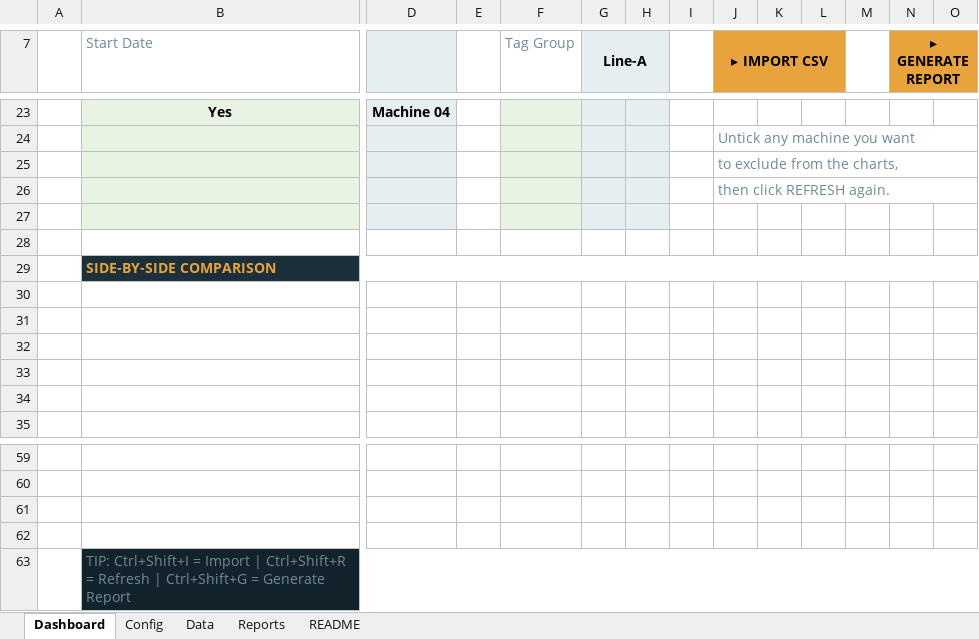
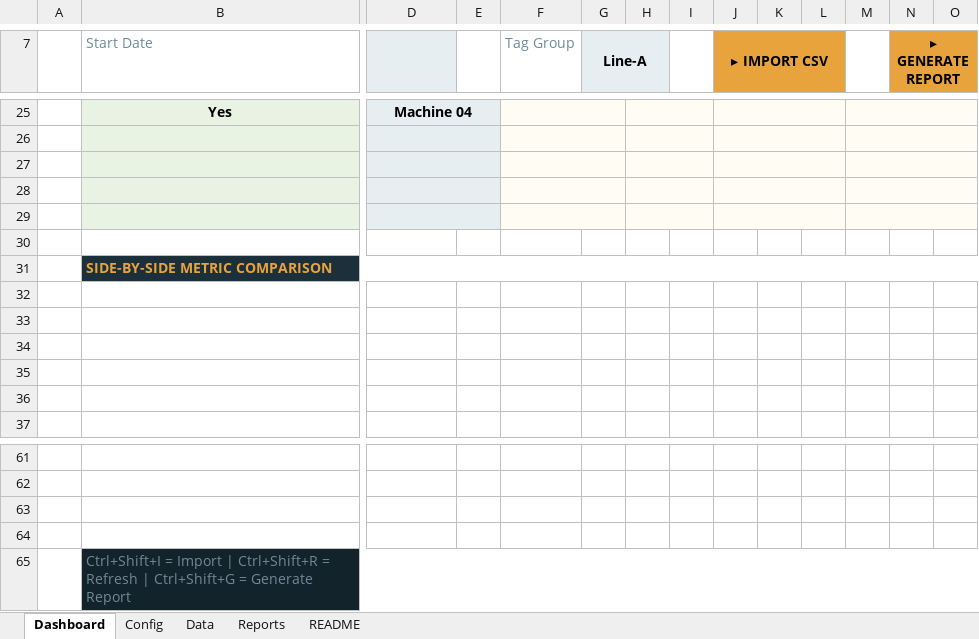
Before and after one commit to siv1368/siv1368, an Excel workbook: MachineMonitor.xlsx, sheet Dashboard, drawn as a sheet; only a part is shown, gaps mark what is left out; values as stored, in another font and other column widths than the file's, no borders; charts and pictures not drawn; removed rows and columns are numbered as before the commit, all else as after; rows hold the shown columns only; the diff covers the shown part only; the diff names each change by its address in the sheet, - before the commit and + after, or states it on an @@ line.

```diff
--- a/MachineMonitor.xlsx (sheet Dashboard)
+++ b/MachineMonitor.xlsx (sheet Dashboard)
+D25:E25 merged
+F25:G25 merged
-G25 fill: #E6EEF1
+G25 fill: none
-H25 fill: #E6EEF1
+H25 fill: #FFFDF3
+H25:I25 merged
-J25 fill: none
+J25 fill: #FFFDF3
+J25:L25 merged
-M25 fill: none
+M25 fill: #FFFDF3
+M25:P25 merged
-row 24:  |  |  |  |  |  |  |  | Untick any machine you want
-row 25:  |  |  |  |  |  |  |  | to exclude from the charts,
-row 26:  |  |  |  |  |  |  |  | then click REFRESH again.
+D26:E26 merged
+F26:G26 merged
-G26 fill: #E6EEF1
+G26 fill: none
-H26 fill: #E6EEF1
+H26 fill: #FFFDF3
+H26:I26 merged
-J26:J27 fill: none
+J26:J27 fill: #FFFDF3
+J26:L26 merged
-M26:M27 fill: none
+M26:M27 fill: #FFFDF3
+M26:P26 merged
-B27 fill: none
+B27 fill: #E9F3E4
-D27 fill: none
+D27 fill: #E6EEF1
+D27:E27 merged
-F27 fill: none
+F27 fill: #FFFDF3
+F27:G27 merged
-H27 fill: none
+H27 fill: #FFFDF3
+H27:I27 merged
+J27:L27 merged
+M27:P27 merged
+row 28: (empty)
+row 29: (empty)
+row 30: (empty)
-B31 (Start Date): SIDE-BY-SIDE COMPARISON
+B31 (Start Date): SIDE-BY-SIDE METRIC COMPARISON
-B65 (Start Date): TIP: Ctrl+Shift+I =…
+B65 (Start Date): Ctrl+Shift+I =…
```
Also changed, not shown: 3 added rows, 1 removed row, 5 edited cells, cell formats and merged cells elsewhere in this sheet, sheet Data, sheet README, sheet Reports, hidden cells, charts or pictures, 3 other files.
